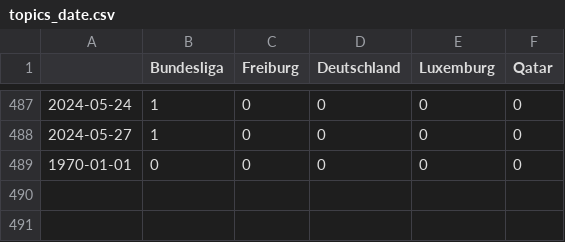
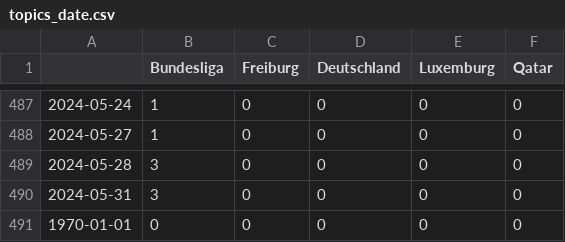
Before and after one commit to MomoThome/winterIsComing, a CSV file: csv/topics_date.csv, drawn as a sheet; only a part is shown, gaps mark what is left out; the diff names each change by its address in the sheet, - before the commit and + after, or states it on an @@ line.

```diff
--- a/csv/topics_date.csv
+++ b/csv/topics_date.csv
+row 489: 2024-05-28 | 3 | 0 | 0 | 0 | 0
+row 490: 2024-05-31 | 3 | 0 | 0 | 0 | 0
```
Also changed, not shown: 4 other files.
